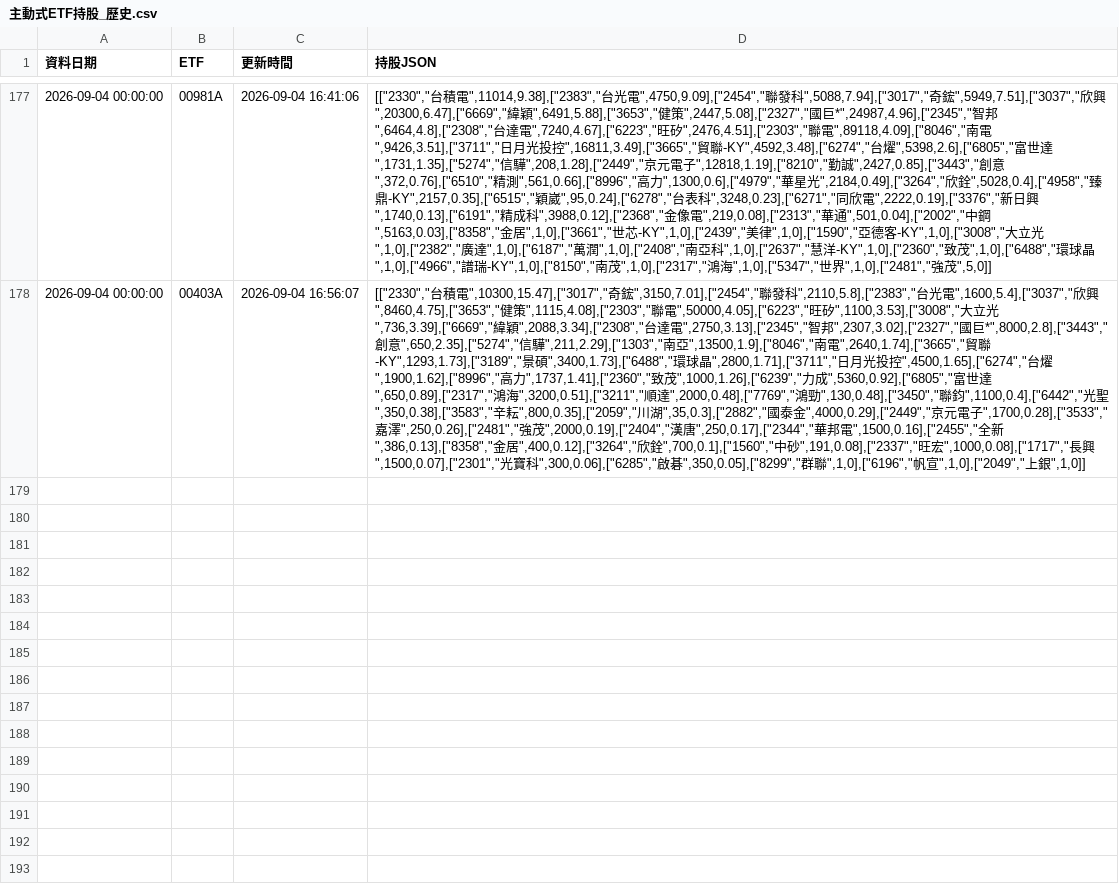
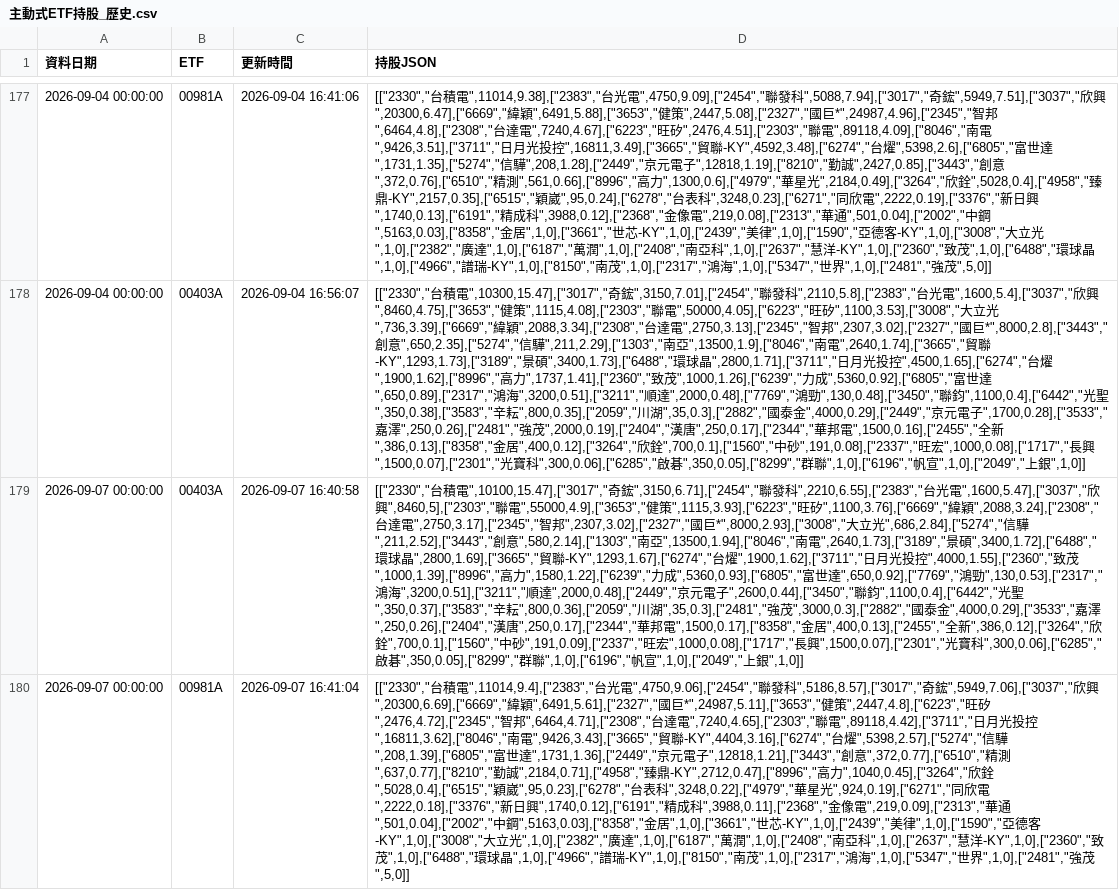
Before and after one commit to ntuacurry/stock-data, a CSV file: 主動式ETF持股_歷史.csv, drawn as a sheet; only a part is shown, gaps mark what is left out; the diff names each change by its address in the sheet, - before the commit and + after, or states it on an @@ line.

Commit message:
更新 主動式ETF持股_歷史.csv（2026-09-07 16:41）

```diff
--- a/主動式ETF持股_歷史.csv
+++ b/主動式ETF持股_歷史.csv
+row 179: 2026-09-07 00:00:00 | 00403A | 2026-09-07 16:40:58 | [["2330","台積電",10100,15.47],["3017","奇鋐",3150,6.71],["2454","聯發科",2210,6.55],["2383","台光電",1600,5.47],["3037","欣興",8460,5],["2303","聯電",55000,4.9],["3653","健策",1115,3.93],["6223","旺矽",1100,3.76],["6669","緯穎",2088,3.24],["2308","台達電",2750,3.17],["2345","智邦",2307,3.02],["2327","國巨*",8000,2.93],["3008","大立光",686,2.84],["5274","信驊",211,2.52],["3443","創意",580,2.14],["1303","南亞",13500,1.94],["8046","南電",2640,1.73],["3189","景碩",3400,1.72],["6488","環球晶",2800,1.69],["3665","貿聯-KY",1293,1.67],["6274","台燿",1900,1.62],["3711","日月光投控",4000,1.55],["2360","致茂",1000,1.39],["8996","高力",1580,1.22],["6239","力成",5360,0.93],["6805","富世達",650,0.92],["7769","鴻勁",130,0.53],["2317","鴻海",3200,0.51],["3211","順達",2000,0.48],["2449","京元電子",2600,0.44],["3450","聯鈞",1100,0.4],["6442","光聖",350,0.37],["3583","辛耘",800,0.36],["2059","川湖",35,0.3],["2481","強茂",3000,0.3],["2882","國泰金",4000,0.29],["3533","嘉澤",250,0.26],["2404","漢唐",250,0.17],["2344","華邦電",1500,0.17],["8358","金居",400,0.13],["2455","全新",386,0.12],["3264","欣銓",700,0.1],["1560","中砂",191,0.09],["2337","旺宏",1000,0.08],["1717","長興",1500,0.07],["2301","光寶科",300,0.06],["6285","啟碁",350,0.05],["8299","群聯",1,0],["6196","帆宣",1,0],["2049","上銀",1,0]]
+row 180: 2026-09-07 00:00:00 | 00981A | 2026-09-07 16:41:04 | [["2330","台積電",11014,9.4],["2383","台光電",4750,9.06],["2454","聯發科",5186,8.57],["3017","奇鋐",5949,7.06],["3037","欣興",20300,6.69],["6669","緯穎",6491,5.61],["2327","國巨*",24987,5.11],["3653","健策",2447,4.8],["6223","旺矽",2476,4.72],["2345","智邦",6464,4.71],["2308","台達電",7240,4.65],["2303","聯電",89118,4.42],["3711","日月光投控",16811,3.62],["8046","南電",9426,3.43],["3665","貿聯-KY",4404,3.16],["6274","台燿",5398,2.57],["5274","信驊",208,1.39],["6805","富世達",1731,1.36],["2449","京元電子",12818,1.21],["3443","創意",372,0.77],["6510","精測",637,0.77],["8210","勤誠",2184,0.71],["4958","臻鼎-KY",2712,0.47],["8996","高力",1040,0.45],["3264","欣銓",5028,0.4],["6515","穎崴",95,0.23],["6278","台表科",3248,0.22],["4979","華星光",924,0.19],["6271","同欣電",2222,0.18],["3376","新日興",1740,0.12],["6191","精成科",3988,0.11],["2368","金像電",219,0.09],["2313","華通",501,0.04],["2002","中鋼",5163,0.03],["8358","金居",1,0],["3661","世芯-KY",1,0],["2439","美律",1,0],["1590","亞德客-KY",1,0],["3008","大立光",1,0],["2382","廣達",1,0],["6187","萬潤",1,0],["2408","南亞科",1,0],["2637","慧洋-KY",1,0],["2360","致茂",1,0],["6488","環球晶",1,0],["4966","譜瑞-KY",1,0],["8150","南茂",1,0],["2317","鴻海",1,0],["5347","世界",1,0],["2481","強茂",5,0]]
```
